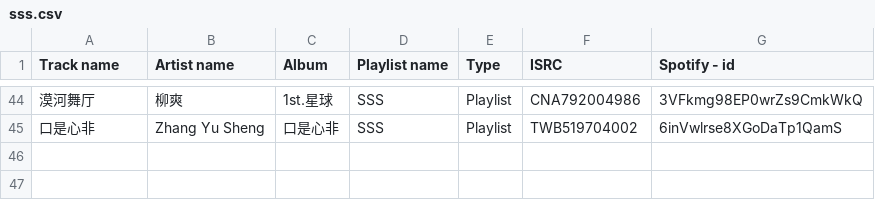
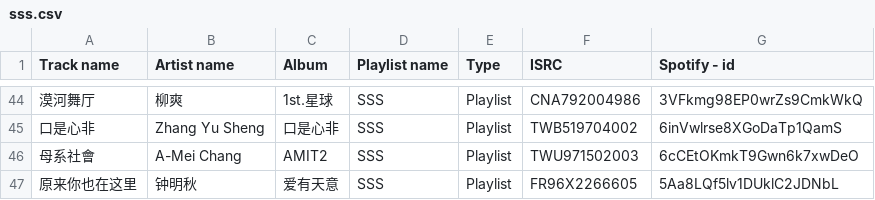
Before and after one commit to Arxoto/daily_diary, a CSV file: music/sss.csv, drawn as a sheet; only a part is shown, gaps mark what is left out; the diff names each change by its address in the sheet, - before the commit and + after, or states it on an @@ line.

```diff
--- a/music/sss.csv
+++ b/music/sss.csv
+row 46: 母系社會 | A-Mei Chang | AMIT2 | SSS | Playlist | TWU971502003 | 6cCEtOKmkT9Gwn6k7xwDeO
+row 47: 原来你也在这里 | 钟明秋 | 爱有天意 | SSS | Playlist | FR96X2266605 | 5Aa8LQf5lv1DUklC2JDNbL
```
Also changed, not shown: music/ccc.csv, music/eee.csv, 2 other files.
